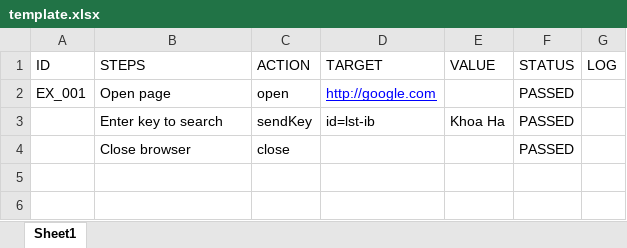
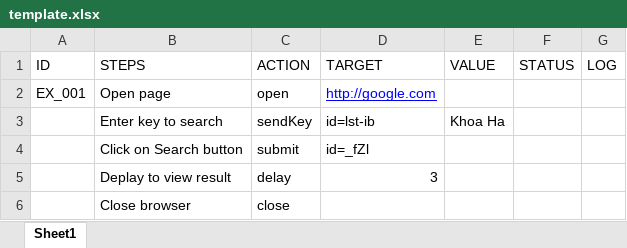
Before and after one commit to hanlhn/SELENIUM-WITH_DATADRIVEN, an Excel workbook: inputdata/template.xlsx, sheet Sheet1, drawn as a sheet; values as stored, in another font and other column widths than the file's, no borders; addresses are those after the commit; the diff names each change by its address in the sheet, - before the commit and + after, or states it on an @@ line.

Commit message:
Update more actions, Create ExecuteActions class

```diff
--- a/inputdata/template.xlsx (sheet Sheet1)
+++ b/inputdata/template.xlsx (sheet Sheet1)
-F2:F3 (STATUS): PASSED
+F2:F3 (STATUS): (empty)
+row 4:  | Click on Search button | submit | id=_fZl
+row 5:  | Deplay to view result | delay | 3
-F6 (STATUS): PASSED
+F6 (STATUS): (empty)
```
Also changed, not shown: 8 other files.
